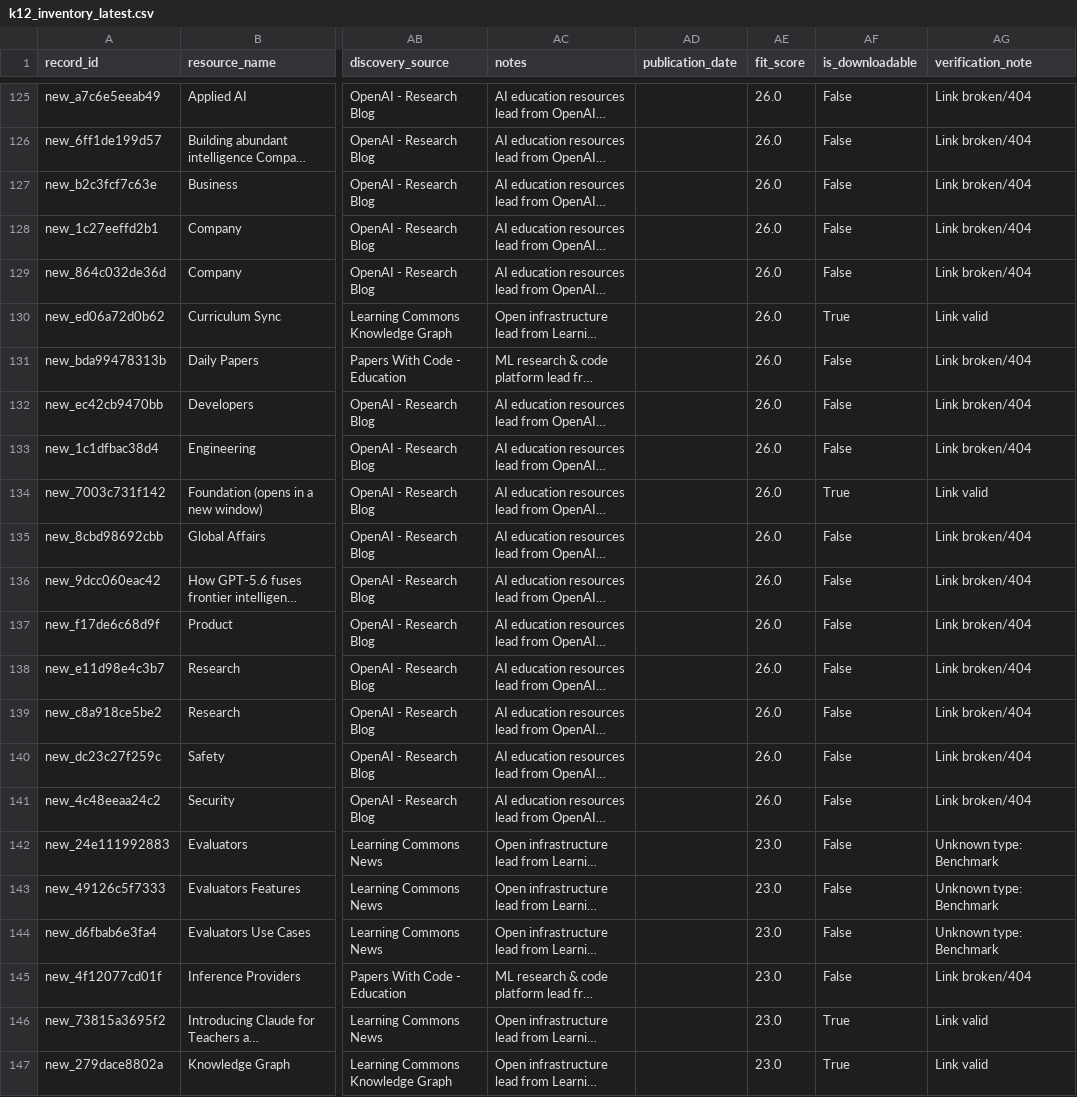
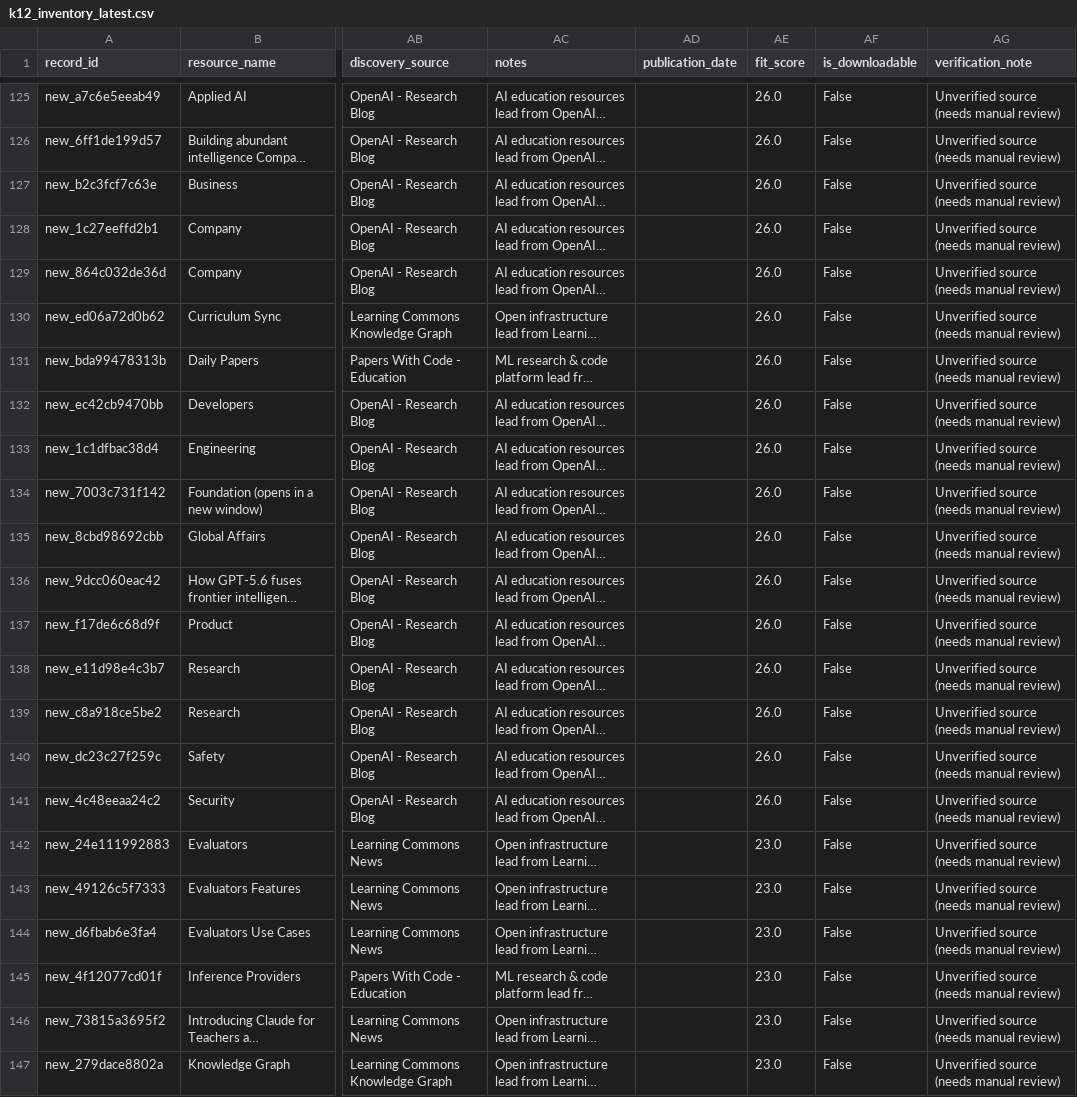
Before and after one commit to xweidp/k12-ai-scanner, a CSV file: data/k12_inventory_latest.csv, drawn as a sheet; only a part is shown, gaps mark what is left out; long unchanged cells end in …; the diff covers the shown part only; the diff names each change by its address in the sheet, - before the commit and + after, or states it on an @@ line.

Commit message:
Stricter verification: only show datasets from trusted sources
- Verification now requires known sources (HF, GitHub, Kaggle, Zenodo, etc)
- Newly discovered items from unknown sources marked as unverified
- Removes false positives (page fragments, generic pages)
- Website now shows only 96 verified v18 records by default
- New discoveries must be from recognized sources to be marked downloadable

```diff
--- a/data/k12_inventory_latest.csv
+++ b/data/k12_inventory_latest.csv
-AG125:AG129 (verification_note): Link broken/404
+AG125:AG129 (verification_note): Unverified source (needs manual review)
-AF130 (is_downloadable): True
+AF130 (is_downloadable): False
-AG130 (verification_note): Link valid
+AG130 (verification_note): Unverified source (needs manual review)
-AG131:AG133 (verification_note): Link broken/404
+AG131:AG133 (verification_note): Unverified source (needs manual review)
-AF134 (is_downloadable): True
+AF134 (is_downloadable): False
-AG134 (verification_note): Link valid
+AG134 (verification_note): Unverified source (needs manual review)
-AG135:AG141 (verification_note): Link broken/404
+AG135:AG141 (verification_note): Unverified source (needs manual review)
-AG142:AG144 (verification_note): Unknown type: Benchmark
+AG142:AG144 (verification_note): Unverified source (needs manual review)
-AG145 (verification_note): Link broken/404
+AG145 (verification_note): Unverified source (needs manual review)
-AF146:AF147 (is_downloadable): True
+AF146:AF147 (is_downloadable): False
-AG146:AG147 (verification_note): Link valid
+AG146:AG147 (verification_note): Unverified source (needs manual review)
```
Also changed, not shown: 34 edited cells elsewhere in this file, 1 other file.
